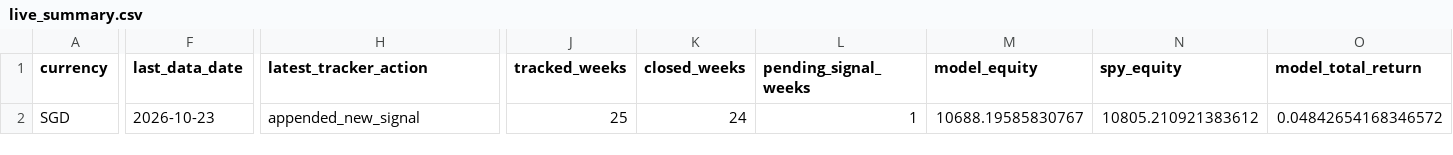
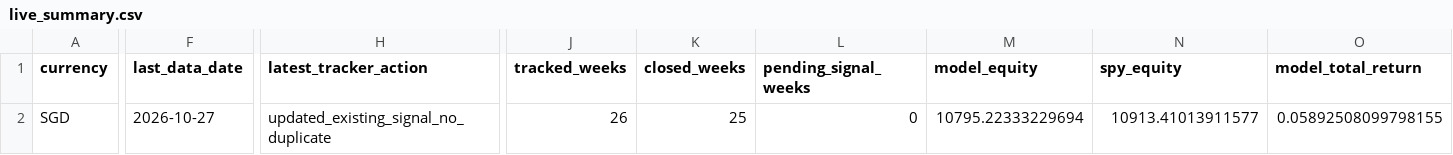
Before and after one commit to evantykwork02/spy-v17-production, a CSV file: live_tracker/live_summary.csv, drawn as a sheet; only a part is shown, gaps mark what is left out; the diff covers the shown part only; the diff names each change by its address in the sheet, - before the commit and + after, or states it on an @@ line.

```diff
--- a/live_tracker/live_summary.csv
+++ b/live_tracker/live_summary.csv
-F2 (last_data_date): 2026-10-23
+F2 (last_data_date): 2026-10-27
-H2 (latest_tracker_action): appended_new_signal
+H2 (latest_tracker_action): updated_existing_signal_no_duplicate
-J2 (tracked_weeks): 25
+J2 (tracked_weeks): 26
-K2 (closed_weeks): 24
+K2 (closed_weeks): 25
-L2 (pending_signal_weeks): 1
+L2 (pending_signal_weeks): 0
-M2 (model_equity): 10688.19585830767
+M2 (model_equity): 10795.22333229694
-N2 (spy_equity): 10805.210921383612
+N2 (spy_equity): 10913.41013911577
-O2 (model_total_return): 0.04842654168346572
+O2 (model_total_return): 0.05892508099798155
```
Also changed, not shown: 4 edited cells elsewhere in this file, live_tracker/live_equity_curve.csv, live_tracker/live_signal_periods.csv, 13 other files.
